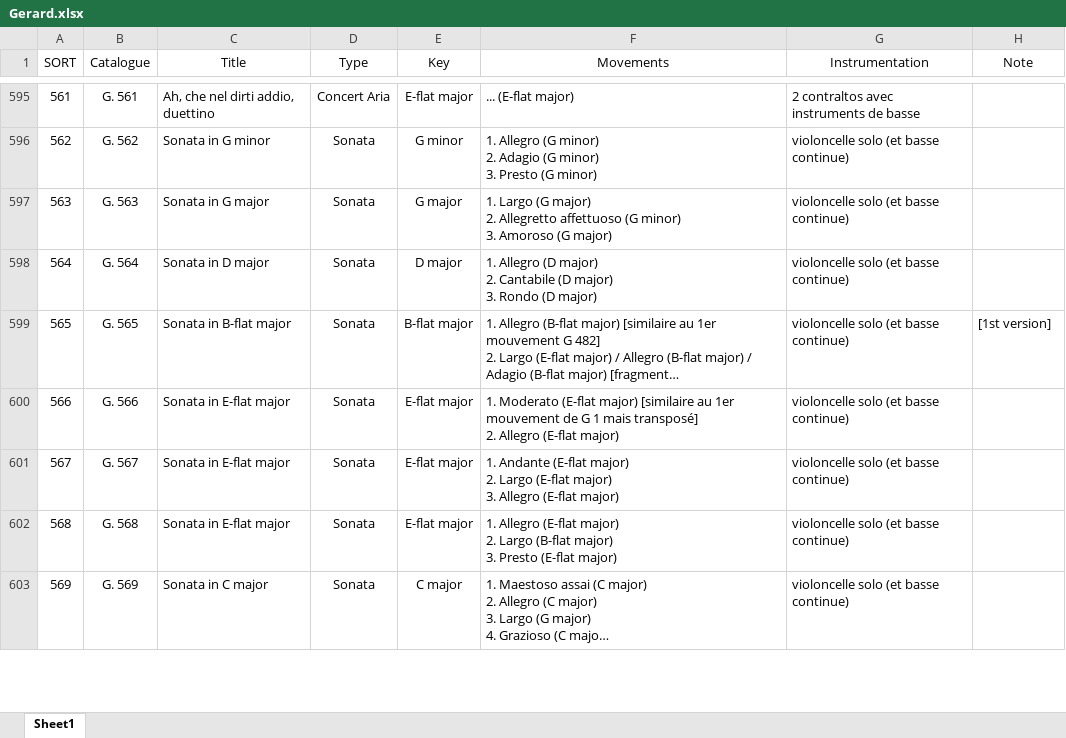
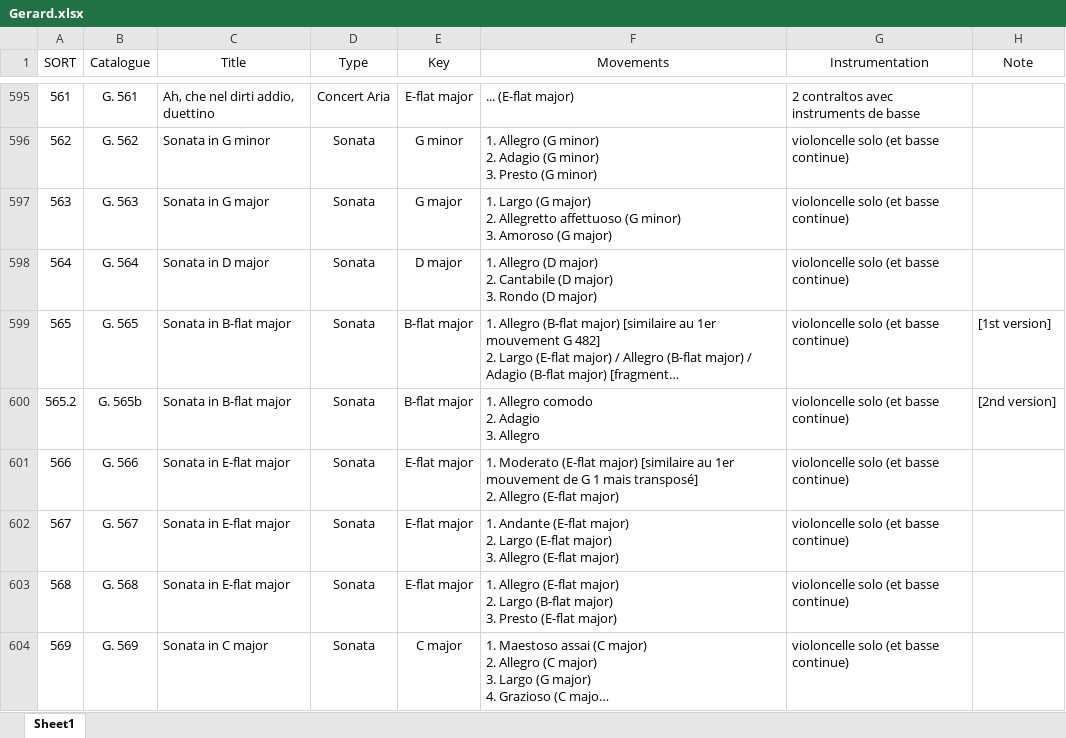
Before and after one commit to KenParker-CN/konzert-public-data, an Excel workbook: xlsx/Gerard.xlsx, sheet Sheet1, drawn as a sheet; only a part is shown, gaps mark what is left out; long unchanged cells end in …; values as stored, in another font and other column widths than the file's, no borders; conditional formats not drawn; ↵ is a line break in a cell; the diff names each change by its address in the sheet, - before the commit and + after, or states it on an @@ line.

Commit message:
data: update Gerard, HWV, Zimmerman

```diff
--- a/xlsx/Gerard.xlsx (sheet Sheet1)
+++ b/xlsx/Gerard.xlsx (sheet Sheet1)
+row 600: 565.2 | G. 565b | Sonata in B-flat major | Sonata | B-flat major | 1. Allegro comodo ↵ 2. Adagio ↵ 3. Allegro | violoncelle solo (et basse continue) | [2nd version]
```
Also changed, not shown: xlsx/HWV.xlsx, 4 other files.
